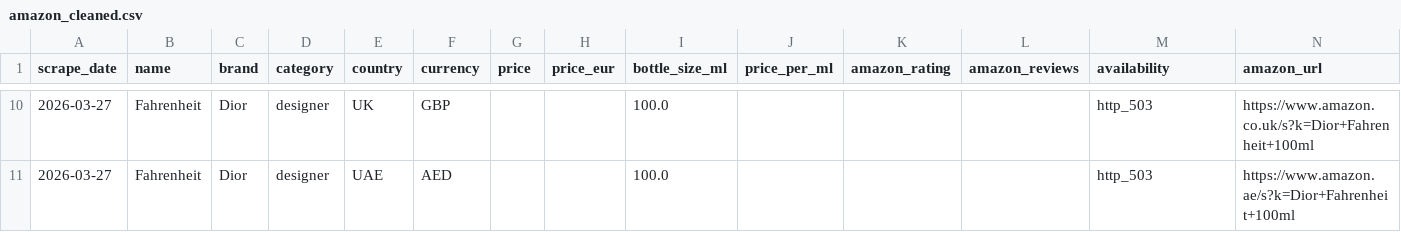
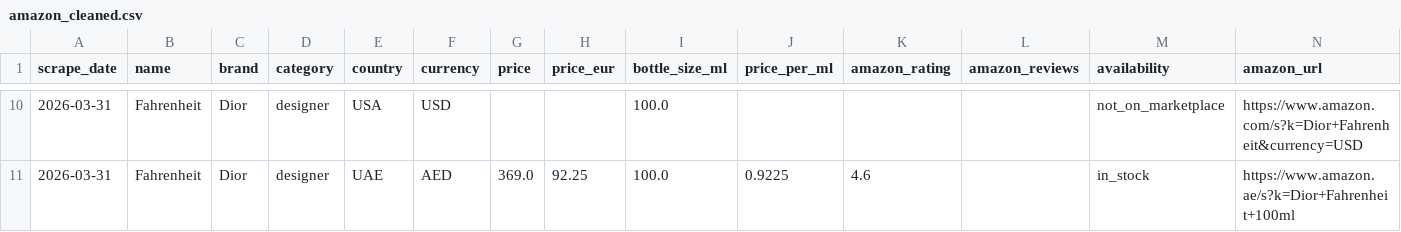
Before and after one commit to danteyamato1/fragrance-market-intelligence, a CSV file: cleaned_data/amazon_cleaned.csv, drawn as a sheet; only a part is shown, gaps mark what is left out; the diff covers the shown part only.

```diff
--- a/cleaned_data/amazon_cleaned.csv
+++ b/cleaned_data/amazon_cleaned.csv
@@ -10,2 +10,2 @@ scrape_date,name,brand,category,country,currency,price,price_eur,bottle_size_ml,
-2026-03-27,Fahrenheit,Dior,designer,UK,GBP,,,100.0,,,,http_503,https://www.amazon.co.uk/s?k=Dior+Fahrenheit+100ml
-2026-03-27,Fahrenheit,Dior,designer,UAE,AED,,,100.0,,,,http_503,https://www.amazon.ae/s?k=Dior+Fahrenheit+100ml
+2026-03-31,Fahrenheit,Dior,designer,USA,USD,,,100.0,,,,not_on_marketplace,https://www.amazon.com/s?k=Dior+Fahrenheit&currency=USD
+2026-03-31,Fahrenheit,Dior,designer,UAE,AED,369.0,92.25,100.0,0.9225,4.6,,in_stock,https://www.amazon.ae/s?k=Dior+Fahrenheit+100ml
```
Also changed, not shown: 2 added rows, 2 removed rows and 30 edited cells elsewhere in this file, cleaned_data/fragrantica_cleaned.csv, cleaned_data/merged_normalized.csv, 9 other files.
